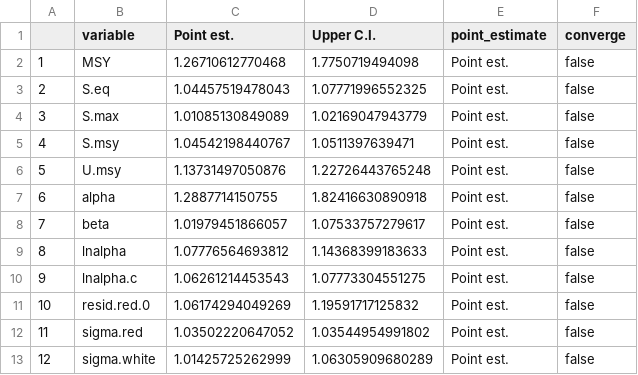
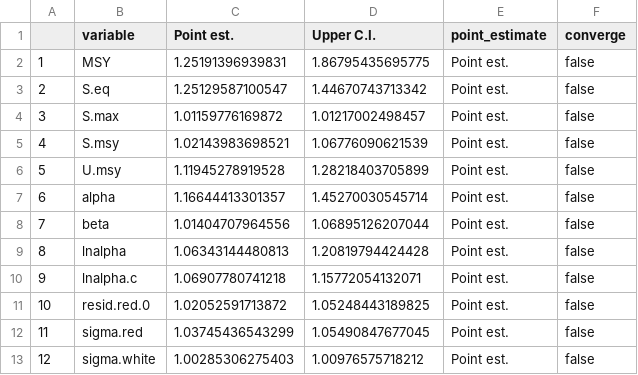
Before and after one commit to commfish/Chilkoot_Sockeye, a CSV file: state_space_model/output/rjags_Explore_BaseCase/gelman.csv, drawn as a sheet.

```diff
--- a/state_space_model/output/rjags_Explore_BaseCase/gelman.csv
+++ b/state_space_model/output/rjags_Explore_BaseCase/gelman.csv
@@ -1,13 +1,13 @@
 "","variable","Point est.","Upper C.I.","point_estimate","converge"
-"1","MSY",1.26710612770468,1.7750719494098,"Point est.","false"
-"2","S.eq",1.04457519478043,1.07771996552325,"Point est.","false"
-"3","S.max",1.01085130849089,1.02169047943779,"Point est.","false"
-"4","S.msy",1.04542198440767,1.0511397639471,"Point est.","false"
-"5","U.msy",1.13731497050876,1.22726443765248,"Point est.","false"
-"6","alpha",1.2887714150755,1.82416630890918,"Point est.","false"
-"7","beta",1.01979451866057,1.07533757279617,"Point est.","false"
-"8","lnalpha",1.07776564693812,1.14368399183633,"Point est.","false"
-"9","lnalpha.c",1.06261214453543,1.07773304551275,"Point est.","false"
-"10","resid.red.0",1.06174294049269,1.19591717125832,"Point est.","false"
-"11","sigma.red",1.03502220647052,1.03544954991802,"Point est.","false"
-"12","sigma.white",1.01425725262999,1.06305909680289,"Point est.","false"
+"1","MSY",1.25191396939831,1.86795435695775,"Point est.","false"
+"2","S.eq",1.25129587100547,1.44670743713342,"Point est.","false"
+"3","S.max",1.01159776169872,1.01217002498457,"Point est.","false"
+"4","S.msy",1.02143983698521,1.06776090621539,"Point est.","false"
+"5","U.msy",1.11945278919528,1.28218403705899,"Point est.","false"
+"6","alpha",1.16644413301357,1.45270030545714,"Point est.","false"
+"7","beta",1.01404707964556,1.06895126207044,"Point est.","false"
+"8","lnalpha",1.06343144480813,1.20819794424428,"Point est.","false"
+"9","lnalpha.c",1.06907780741218,1.15772054132071,"Point est.","false"
+"10","resid.red.0",1.02052591713872,1.05248443189825,"Point est.","false"
+"11","sigma.red",1.03745436543299,1.05490847677045,"Point est.","false"
+"12","sigma.white",1.00285306275403,1.00976575718212,"Point est.","false"
```
Also changed, not shown: state_space_model/output/rjags_Explore_BaseCase/autocorr.csv, state_space_model/output/rjags_Explore_BaseCase/coda.csv, 21 other files.
